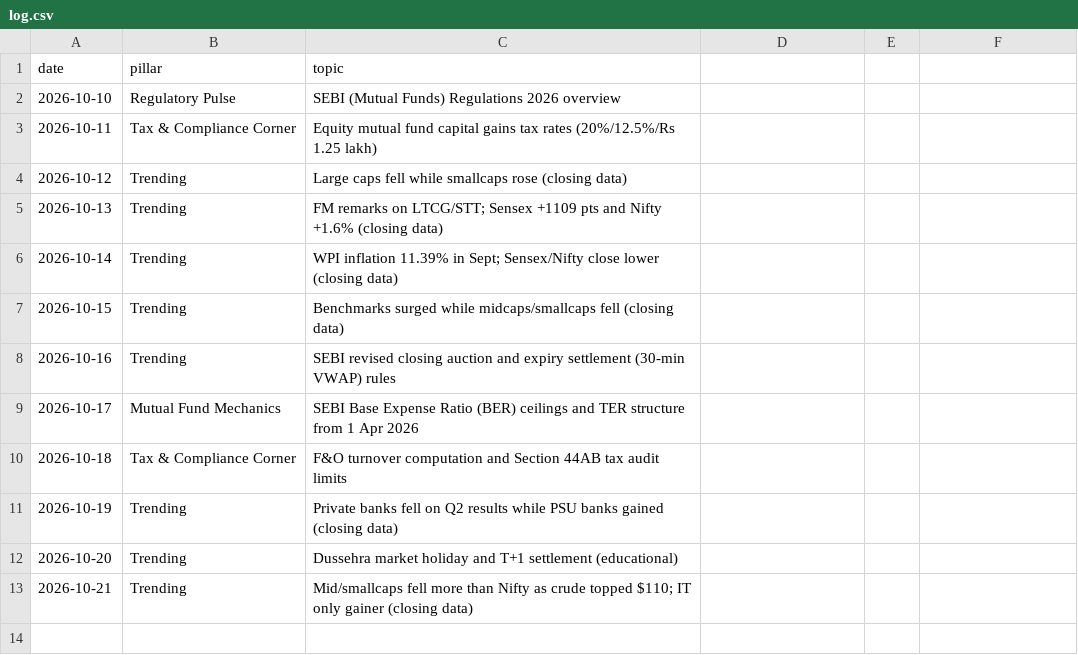
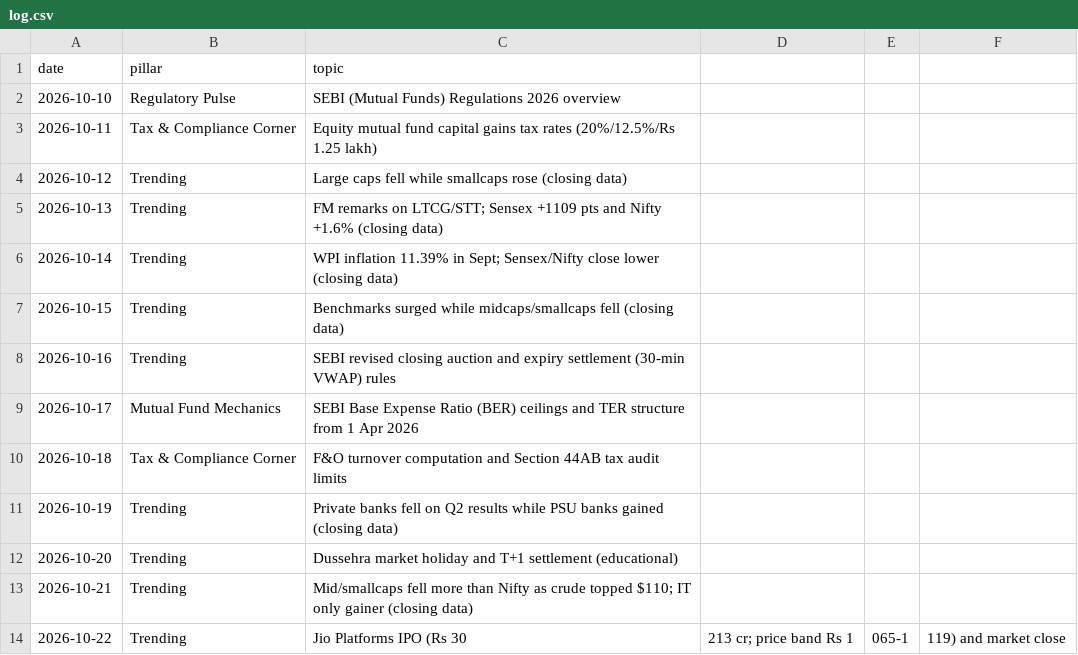
Before and after one commit to darshildshah211/dds-posters, a CSV file: linkedin/log.csv, drawn as a sheet.

```diff
--- a/linkedin/log.csv
+++ b/linkedin/log.csv
@@ -13 +13,2 @@ date,pillar,topic
 2026-10-21,Trending,Mid/smallcaps fell more than Nifty as crude topped $110; IT only gainer (closing data)
+2026-10-22,Trending,Jio Platforms IPO (Rs 30,213 cr; price band Rs 1,065-1,119) and market close
```
Also changed, not shown: 2 other files.
